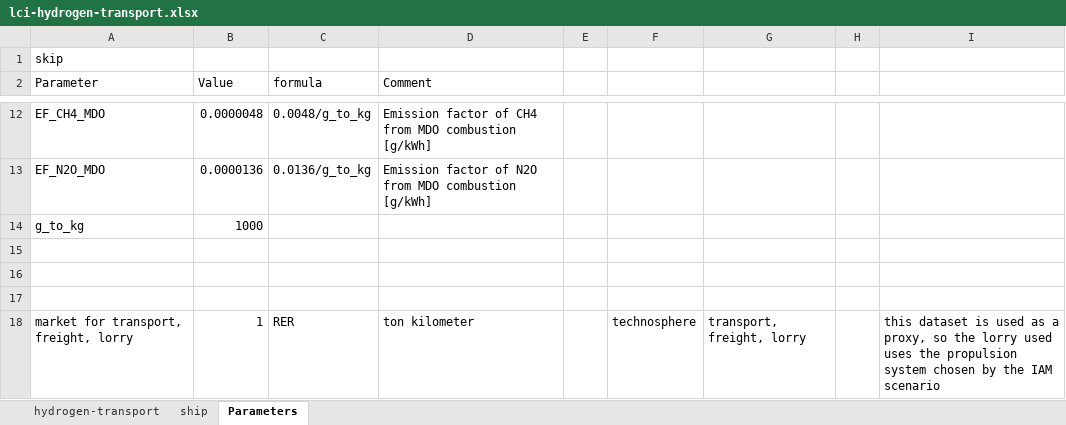
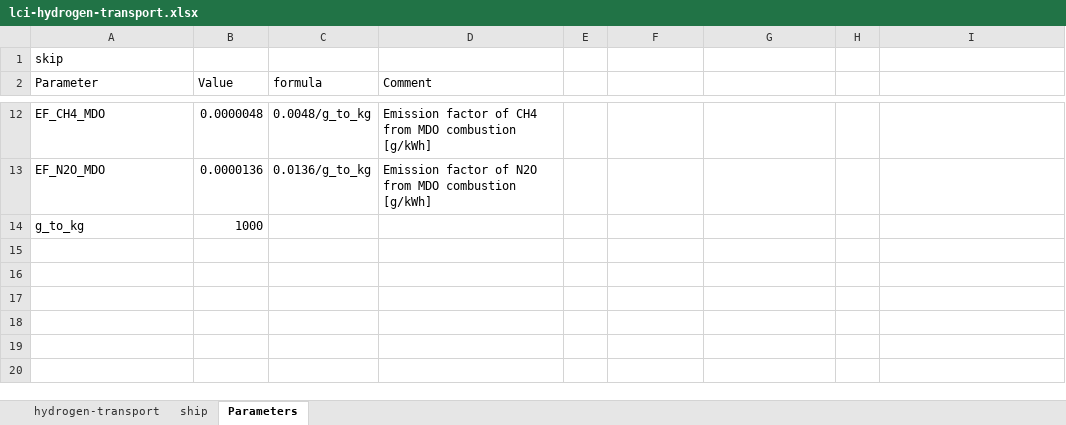
Before and after one commit to Tubias-Close/premise_h2-distribution, an Excel workbook: premise/data/additional_inventories/lci-hydrogen-transport.xlsx, sheet Parameters, drawn as a sheet; only a part is shown, gaps mark what is left out; values as stored, in another font and other column widths than the file's, no borders; the diff names each change by its address in the sheet, - before the commit and + after, or states it on an @@ line.

```diff
--- a/premise/data/additional_inventories/lci-hydrogen-transport.xlsx (sheet Parameters)
+++ b/premise/data/additional_inventories/lci-hydrogen-transport.xlsx (sheet Parameters)
-row 15: (empty)
-row 16: (empty)
-row 17: (empty)
-row 18: market for transport, freight, lorry | 1 | RER | ton kilometer |  | technosphere | transport, freight, lorry |  | this dataset is used as a proxy, so the lorry used uses the propulsion system chosen by the IAM scenario
```
Also changed, not shown: sheet hydrogen-transport, formulas that keep their value, 1 other file.
